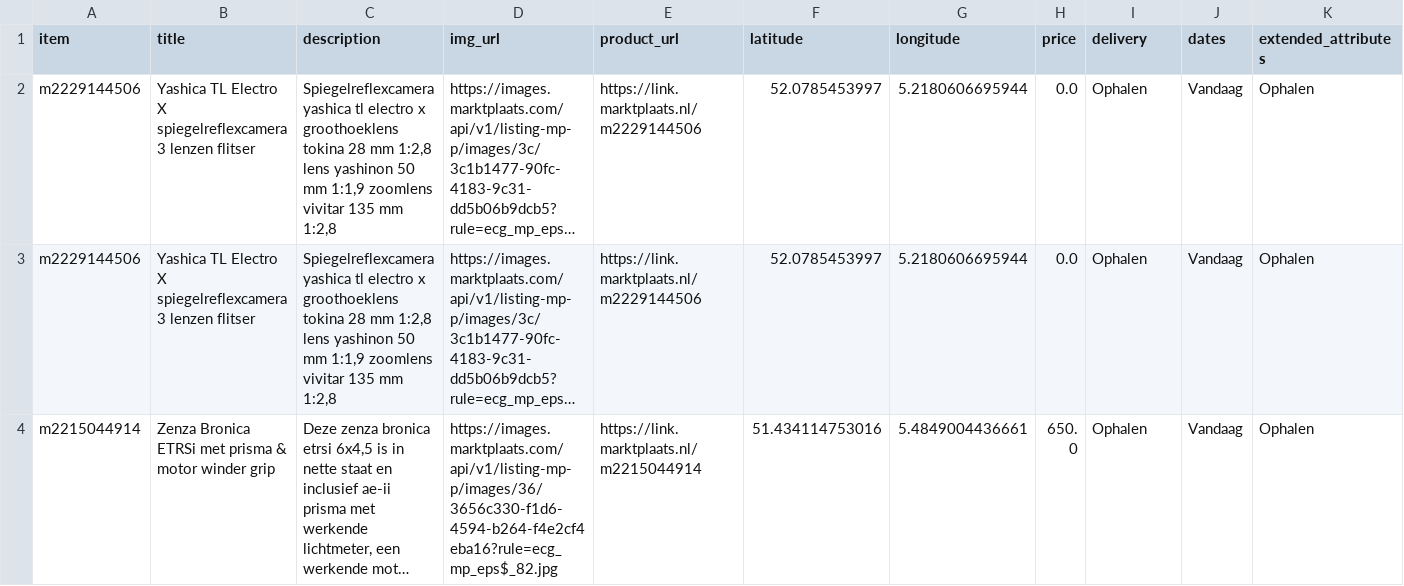
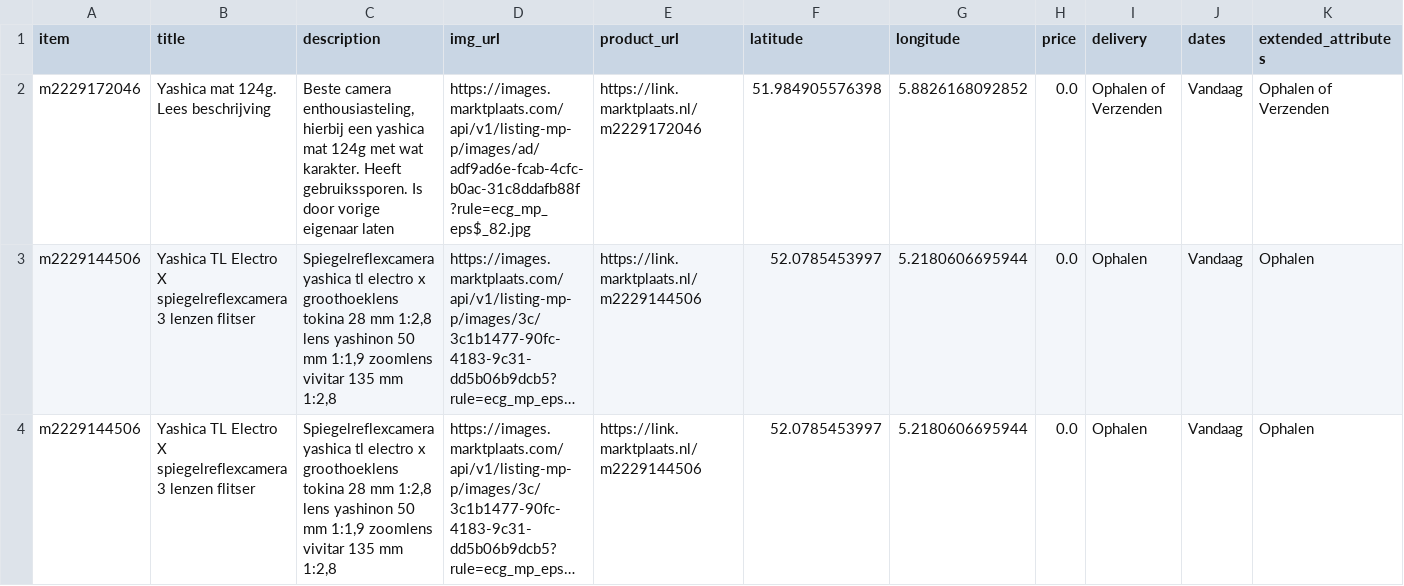
Before and after one commit to mcnakhaee/mp_notification, a CSV file: items_today.csv, drawn as a sheet; only a part is shown; the shorter side is filled out with more unchanged rows; long unchanged cells end in …; rows hold the shown columns only; the diff names each change by its address in the sheet, - before the commit and + after, or states it on an @@ line.

```diff
--- a/items_today.csv
+++ b/items_today.csv
+row 2: m2229172046 | Yashica mat 124g. Lees beschrijving | Beste camera enthousiasteling, hierbij een yashica mat 124g met wat karakter. Heeft gebruikssporen. Is door vorige eigenaar laten | https://images.marktplaats.com/api/v1/listing-mp-p/images/ad/adf9ad6e-fcab-4cfc-b0ac-31c8ddafb88f?rule=ecg_mp_eps$_82.jpg | https://link.marktplaats.nl/m2229172046 | 51.984905576398 | 5.8826168092852 | 0.0 | Ophalen of Verzenden | Vandaag | Ophalen of Verzenden
```
